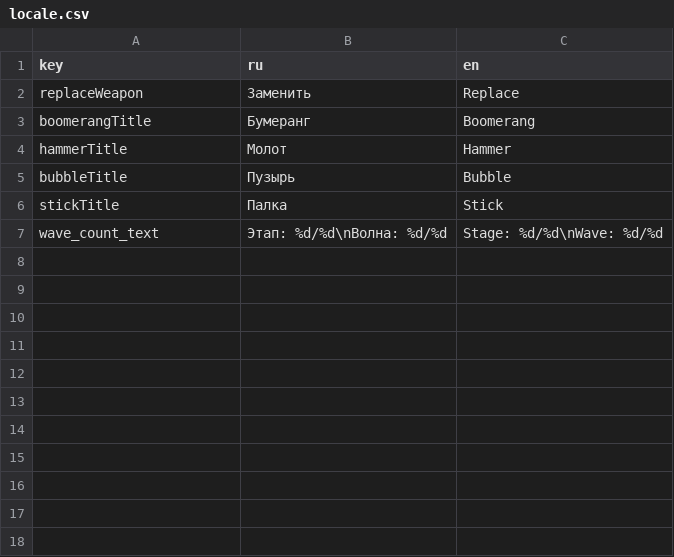
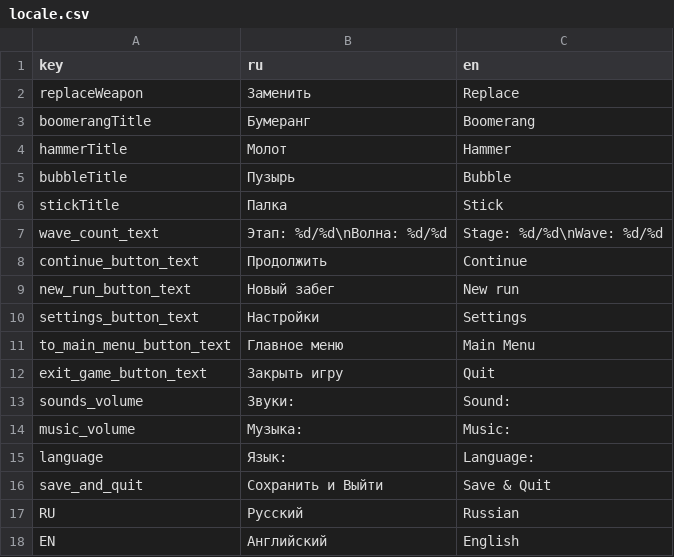
Before and after one commit to TiltAddictive/air-island, a CSV file: resourses/localizations/locale.csv, drawn as a sheet; the diff names each change by its address in the sheet, - before the commit and + after, or states it on an @@ line.

Commit message:
Added settings and ui prettified (#10)

```diff
--- a/resourses/localizations/locale.csv
+++ b/resourses/localizations/locale.csv
+row 8: continue_button_text | Продолжить | Continue
+row 9: new_run_button_text | Новый забег | New run
+row 10: settings_button_text | Настройки | Settings
+row 11: to_main_menu_button_text | Главное меню | Main Menu
+row 12: exit_game_button_text | Закрыть игру | Quit
+row 13: sounds_volume | Звуки: | Sound:
+row 14: music_volume | Музыка: | Music:
+row 15: language | Язык: | Language:
+row 16: save_and_quit | Сохранить и Выйти | Save & Quit
+row 17: RU | Русский | Russian
+row 18: EN | Английский | English
```
Also changed, not shown: 39 other files.
